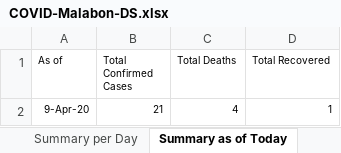
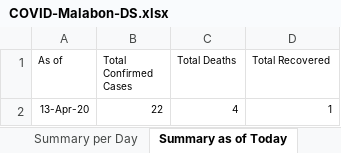
Before and after one commit to natsume-maru/malabon-covid19, an Excel workbook: COVID-Malabon-DS.xlsx, sheet Summary as of Today, drawn as a sheet; values as stored, in another font and other column widths than the file's, no borders; the diff names each change by its address in the sheet, - before the commit and + after, or states it on an @@ line.

```diff
--- a/COVID-Malabon-DS.xlsx (sheet Summary as of Today)
+++ b/COVID-Malabon-DS.xlsx (sheet Summary as of Today)
-A2 (As of): 9-Apr-20
+A2 (As of): 13-Apr-20
-B2 (Total Confirmed Cases): 21
+B2 (Total Confirmed Cases): 22
```
Also changed, not shown: sheet Confirmed Cases, sheet Summary per Day, sheet Summary-District.
